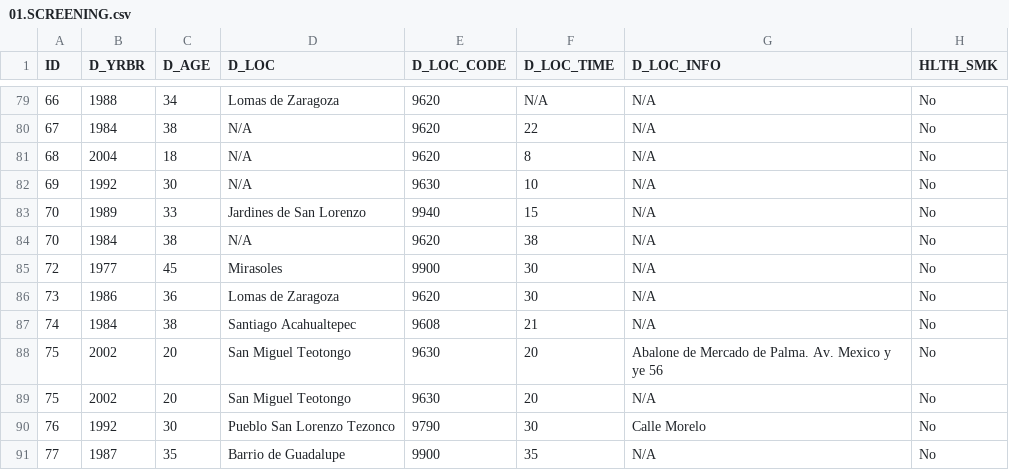
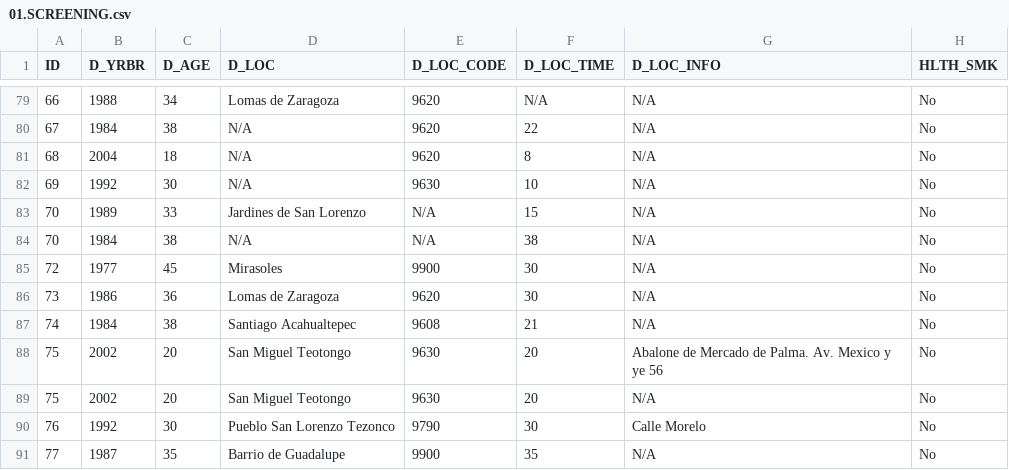
Before and after one commit to lasisilab/QUAIL-Mex, a CSV file: data/01.SCREENING.csv, drawn as a sheet; only a part is shown, gaps mark what is left out; the diff names each change by its address in the sheet, - before the commit and + after, or states it on an @@ line.

```diff
--- a/data/01.SCREENING.csv
+++ b/data/01.SCREENING.csv
-E83 (D_LOC_CODE): 9940
+E83 (D_LOC_CODE): N/A
-E84 (D_LOC_CODE): 9620
+E84 (D_LOC_CODE): N/A
```
Also changed, not shown: data/Screening_clean.csv, data/conflicts_to_review.csv, 47 other files.
